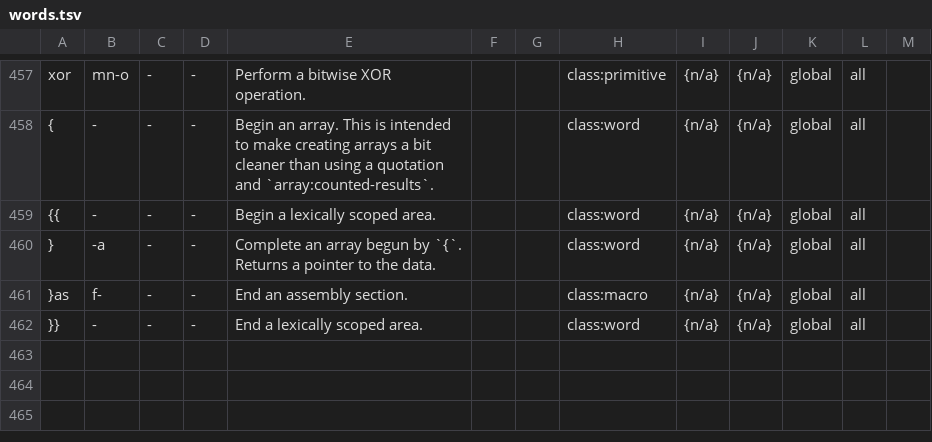
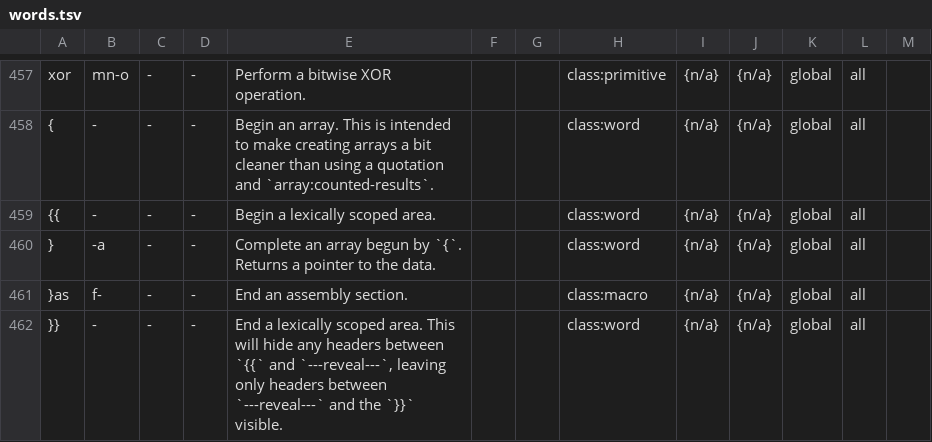
Before and after one commit to bb010g/retro, a TSV file: words.tsv, drawn as a sheet; only a part is shown, gaps mark what is left out.

```diff
--- a/words.tsv
+++ b/words.tsv
@@ -461,2 +461,2 @@ xor	mn-o	-	-	Perform a bitwise XOR operation.			class:primitive	{n/a}	{n/a}	glob
 }as	f-	-	-	End an assembly section.			class:macro	{n/a}	{n/a}	global	all	
-}}	-	-	-	End a lexically scoped area.			class:word	{n/a}	{n/a}	global	all	
+}}	-	-	-	End a lexically scoped area. This will hide any headers between `{{` and `---reveal---`, leaving only headers between `---reveal---` and the `}}` visible.			class:word	{n/a}	{n/a}	global	all	
```
Also changed, not shown: 3 other files.
